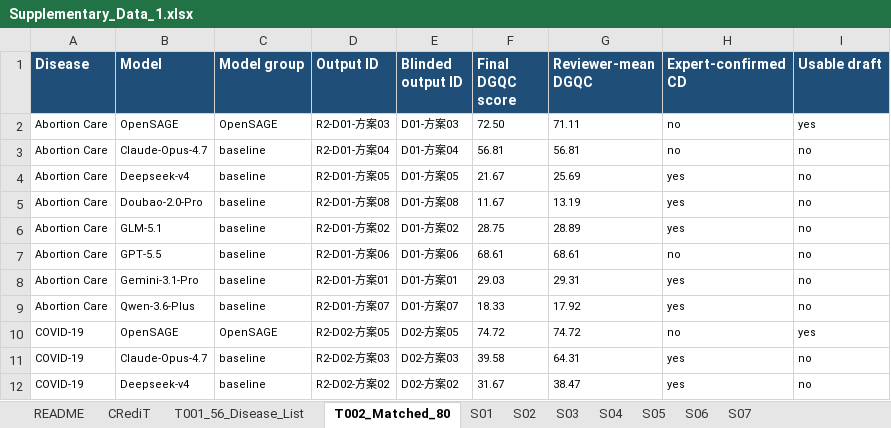
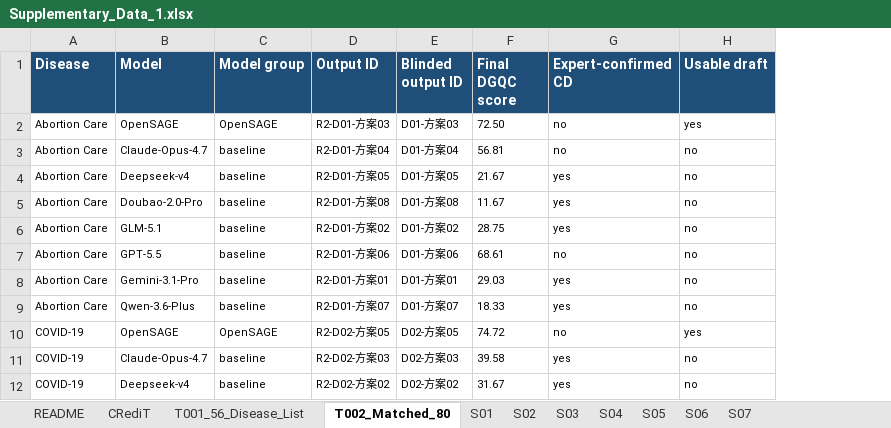
Before and after one commit to wang177777/OpenSAGE, an Excel workbook: data/supplementary/Supplementary_Data_1.xlsx, sheet T002_Matched_80, drawn as a sheet; only a part is shown; values as stored, in another font and other column widths than the file's, no borders; the diff names each change by its address in the sheet, - before the commit and + after, or states it on an @@ line.

Commit message:
Harmonize final DGQC terminology and submission figures

```diff
--- a/data/supplementary/Supplementary_Data_1.xlsx (sheet T002_Matched_80)
+++ b/data/supplementary/Supplementary_Data_1.xlsx (sheet T002_Matched_80)
-column G (Reviewer-mean DGQC), rows 2-12: 71.11 | 56.81 | 25.69 | 13.19 | 28.89 | 68.61 | 29.31 | 17.92 | 74.72 | 64.31 | 38.47
```
Also changed, not shown: sheet S04, sheet S01, sheet Data_Dictionary, sheet S06, sheet S09_Terminology_Crosswalk, sheet README, data/supplementary/Supplementary_Data_2.xlsx, 23 other files.
